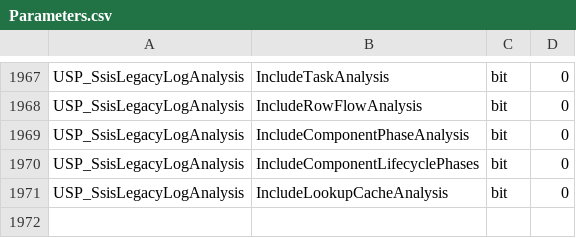
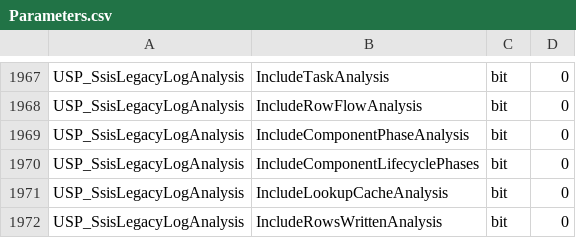
Before and after one commit to gecompat/SQL_Server_Analyze, a CSV file: Metadata/Inventory/Parameters.csv, drawn as a sheet; only a part is shown, gaps mark what is left out.

```diff
--- a/Metadata/Inventory/Parameters.csv
+++ b/Metadata/Inventory/Parameters.csv
@@ -1971 +1971,2 @@ USP_SsisLegacyLogAnalysis,IncludeComponentLifecyclePhases,bit,0
 USP_SsisLegacyLogAnalysis,IncludeLookupCacheAnalysis,bit,0
+USP_SsisLegacyLogAnalysis,IncludeRowsWrittenAnalysis,bit,0
```
Also changed, not shown: Metadata/Inventory/Module_Maturity.csv, Metadata/Inventory/ResultSets.csv, 12 other files.
